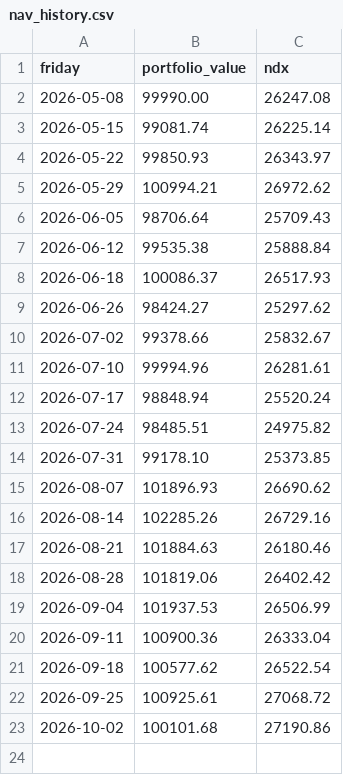
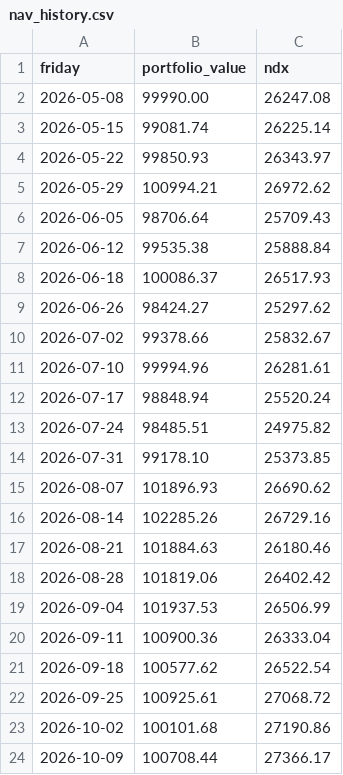
Before and after one commit to dotchev/vibestreet, a CSV file: nav_history.csv, drawn as a sheet.

```diff
--- a/nav_history.csv
+++ b/nav_history.csv
@@ -23 +23,2 @@ friday,portfolio_value,ndx
 2026-10-02,100101.68,27190.86
+2026-10-09,100708.44,27366.17
```
Also changed, not shown: portfolio.csv, 2 other files.
